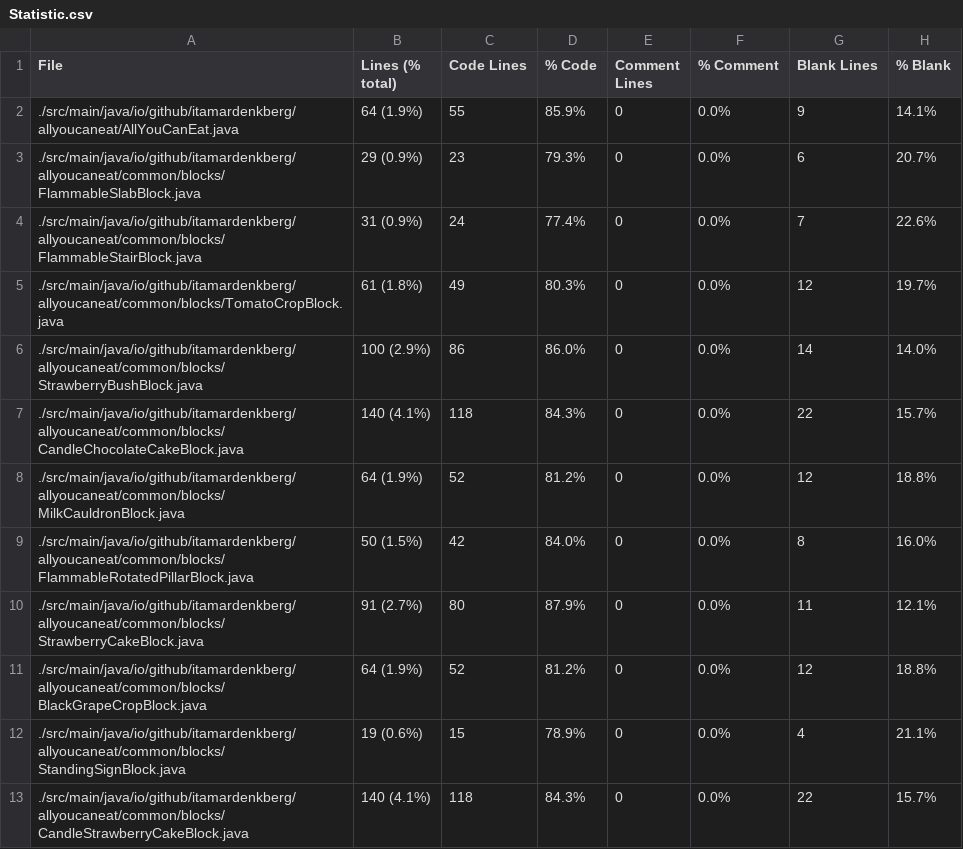
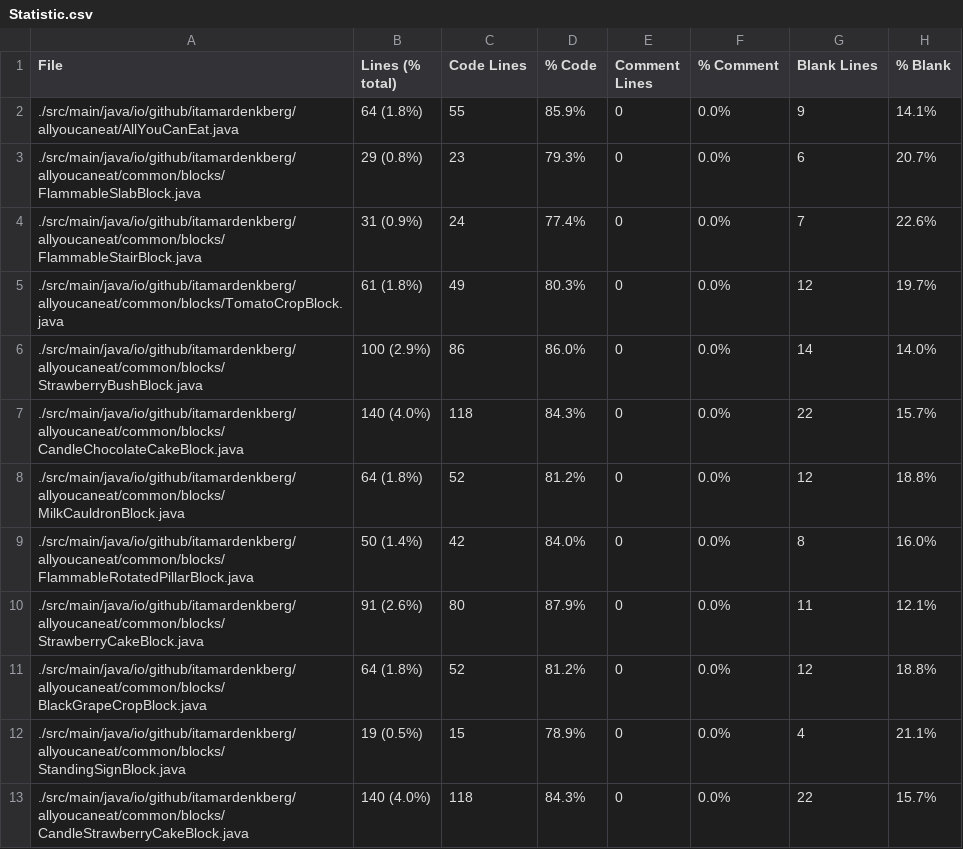
Before and after one commit to ItamarDenkberg/All-You-Can-Eat, a CSV file: Statistic.csv, drawn as a sheet; only a part is shown; the diff covers the shown part only.

```diff
--- a/Statistic.csv
+++ b/Statistic.csv
@@ -1,4 +1,4 @@
 File,Lines (% total),Code Lines,% Code,Comment Lines,% Comment,Blank Lines,% Blank
-./src/main/java/io/github/itamardenkberg/allyoucaneat/AllYouCanEat.java,64 (1.9%),55,85.9%,0,0.0%,9,14.1%
-./src/main/java/io/github/itamardenkberg/allyoucaneat/common/blocks/FlammableSlabBlock.java,29 (0.9%),23,79.3%,0,0.0%,6,20.7%
+./src/main/java/io/github/itamardenkberg/allyoucaneat/AllYouCanEat.java,64 (1.8%),55,85.9%,0,0.0%,9,14.1%
+./src/main/java/io/github/itamardenkberg/allyoucaneat/common/blocks/FlammableSlabBlock.java,29 (0.8%),23,79.3%,0,0.0%,6,20.7%
 ./src/main/java/io/github/itamardenkberg/allyoucaneat/common/blocks/FlammableStairBlock.java,31 (0.9%),24,77.4%,0,0.0%,7,22.6%
@@ -6,8 +6,8 @@ File,Lines (% total),Code Lines,% Code,Comment Lines,% Comment,Blank Lines,% Bla
 ./src/main/java/io/github/itamardenkberg/allyoucaneat/common/blocks/StrawberryBushBlock.java,100 (2.9%),86,86.0%,0,0.0%,14,14.0%
-./src/main/java/io/github/itamardenkberg/allyoucaneat/common/blocks/CandleChocolateCakeBlock.java,140 (4.1%),118,84.3%,0,0.0%,22,15.7%
-./src/main/java/io/github/itamardenkberg/allyoucaneat/common/blocks/MilkCauldronBlock.java,64 (1.9%),52,81.2%,0,0.0%,12,18.8%
-./src/main/java/io/github/itamardenkberg/allyoucaneat/common/blocks/FlammableRotatedPillarBlock.java,50 (1.5%),42,84.0%,0,0.0%,8,16.0%
-./src/main/java/io/github/itamardenkberg/allyoucaneat/common/blocks/StrawberryCakeBlock.java,91 (2.7%),80,87.9%,0,0.0%,11,12.1%
-./src/main/java/io/github/itamardenkberg/allyoucaneat/common/blocks/BlackGrapeCropBlock.java,64 (1.9%),52,81.2%,0,0.0%,12,18.8%
-./src/main/java/io/github/itamardenkberg/allyoucaneat/common/blocks/StandingSignBlock.java,19 (0.6%),15,78.9%,0,0.0%,4,21.1%
-./src/main/java/io/github/itamardenkberg/allyoucaneat/common/blocks/CandleStrawberryCakeBlock.java,140 (4.1%),118,84.3%,0,0.0%,22,15.7%
+./src/main/java/io/github/itamardenkberg/allyoucaneat/common/blocks/CandleChocolateCakeBlock.java,140 (4.0%),118,84.3%,0,0.0%,22,15.7%
+./src/main/java/io/github/itamardenkberg/allyoucaneat/common/blocks/MilkCauldronBlock.java,64 (1.8%),52,81.2%,0,0.0%,12,18.8%
+./src/main/java/io/github/itamardenkberg/allyoucaneat/common/blocks/FlammableRotatedPillarBlock.java,50 (1.4%),42,84.0%,0,0.0%,8,16.0%
+./src/main/java/io/github/itamardenkberg/allyoucaneat/common/blocks/StrawberryCakeBlock.java,91 (2.6%),80,87.9%,0,0.0%,11,12.1%
+./src/main/java/io/github/itamardenkberg/allyoucaneat/common/blocks/BlackGrapeCropBlock.java,64 (1.8%),52,81.2%,0,0.0%,12,18.8%
+./src/main/java/io/github/itamardenkberg/allyoucaneat/common/blocks/StandingSignBlock.java,19 (0.5%),15,78.9%,0,0.0%,4,21.1%
+./src/main/java/io/github/itamardenkberg/allyoucaneat/common/blocks/CandleStrawberryCakeBlock.java,140 (4.0%),118,84.3%,0,0.0%,22,15.7%
```
Also changed, not shown: 1 added row and 35 edited cells elsewhere in this file, 15 other files.
